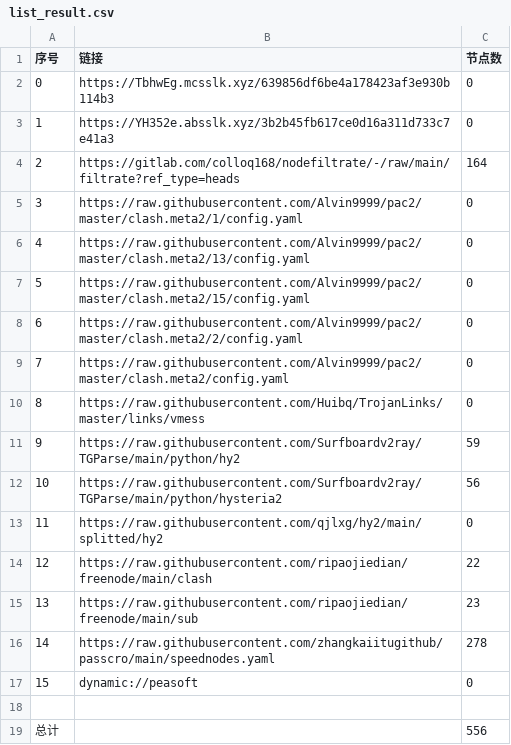
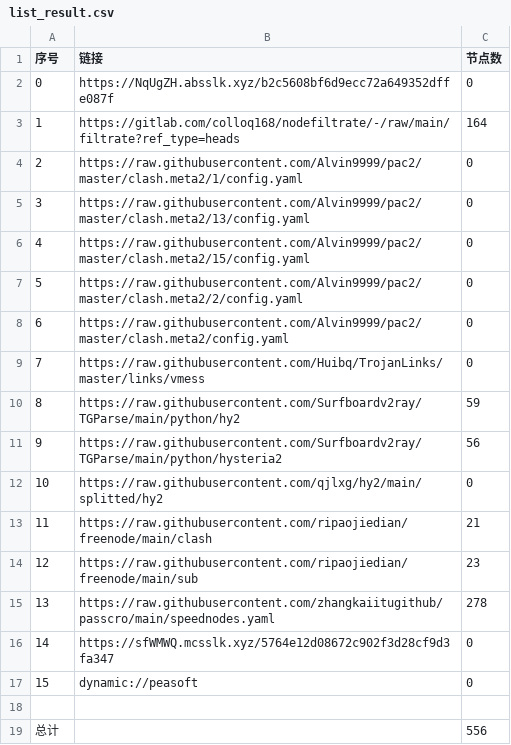
Before and after one commit to hicass-1102/AutoMergePublicNodes, a CSV file: list_result.csv, drawn as a sheet; removed rows and columns are numbered as before the commit, all else as after; the diff names each change by its address in the sheet, - before the commit and + after, or states it on an @@ line.

```diff
--- a/list_result.csv
+++ b/list_result.csv
-B2 (链接): https://TbhwEg.mcsslk.xyz/639856df6be4a178423af3e930b114b3
+B2 (链接): https://NqUgZH.absslk.xyz/b2c5608bf6d9ecc72a649352dffe087f
-row 3: 1 | https://YH352e.absslk.xyz/3b2b45fb617ce0d16a311d733c7e41a3 | 0
@@ column A (序号) renumbered between rows 3 and 15 @@
-C13 (节点数): 22
+C13 (节点数): 21
+row 16: 14 | https://sfWMWQ.mcsslk.xyz/5764e12d08672c902f3d28cf9d3fa347 | 0
```
Also changed, not shown: 27 other files.
